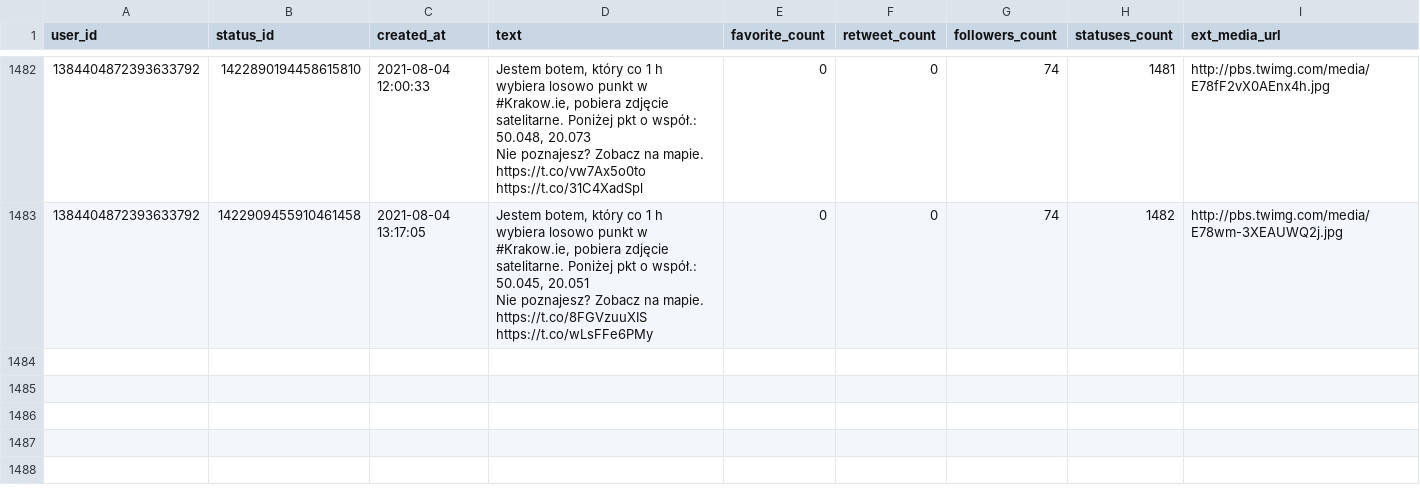
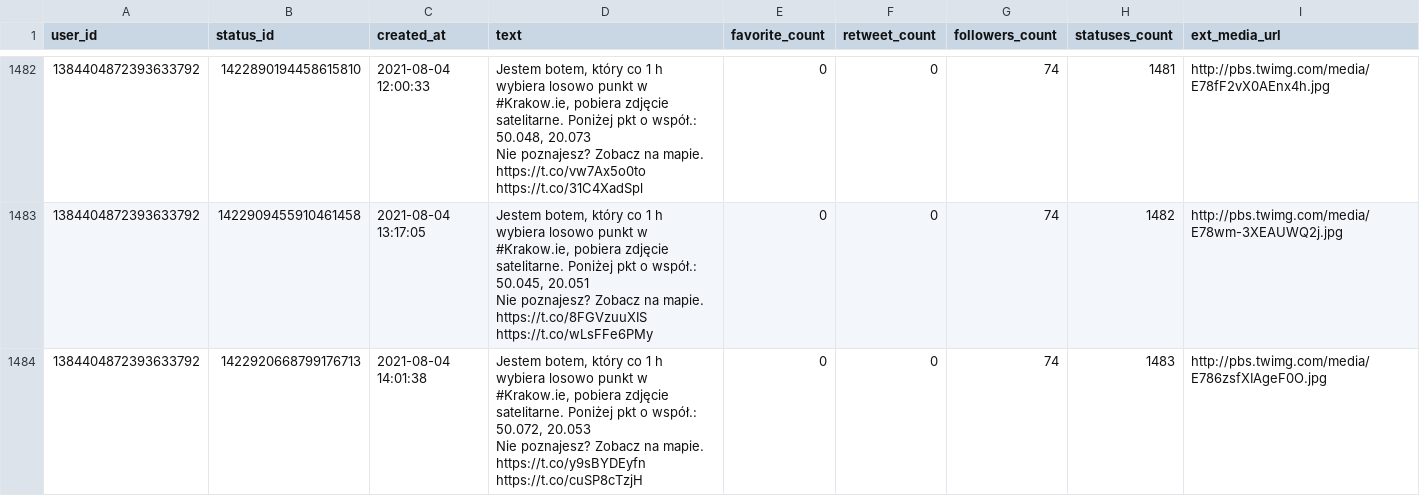
Before and after one commit to sms1962/botblog, a CSV file: data/botkrakow_archiwum_twitow.csv, drawn as a sheet; only a part is shown, gaps mark what is left out.

Commit message:
Zapisanie nowych twitow botkrakow

```diff
--- a/data/botkrakow_archiwum_twitow.csv
+++ b/data/botkrakow_archiwum_twitow.csv
@@ -2953 +2953,3 @@ Nie poznajesz? Zobacz na mapie. https://t.co/vw7Ax5o0to https://t.co/31C4XadSpl"
 Nie poznajesz? Zobacz na mapie. https://t.co/8FGVzuuXIS https://t.co/wLsFFe6PMy",0,0,74,1482,http://pbs.twimg.com/media/E78wm-3XEAUWQ2j.jpg
+1384404872393633792,1422920668799176713,2021-08-04 14:01:38,"Jestem botem, który co 1 h wybiera losowo punkt w #Krakow.ie, pobiera zdjęcie satelitarne. Poniżej pkt o współ.: 50.072, 20.053
+Nie poznajesz? Zobacz na mapie. https://t.co/y9sBYDEyfn https://t.co/cuSP8cTzjH",0,0,74,1483,http://pbs.twimg.com/media/E786zsfXIAgeF0O.jpg
```
Also changed, not shown: 1 other file.
